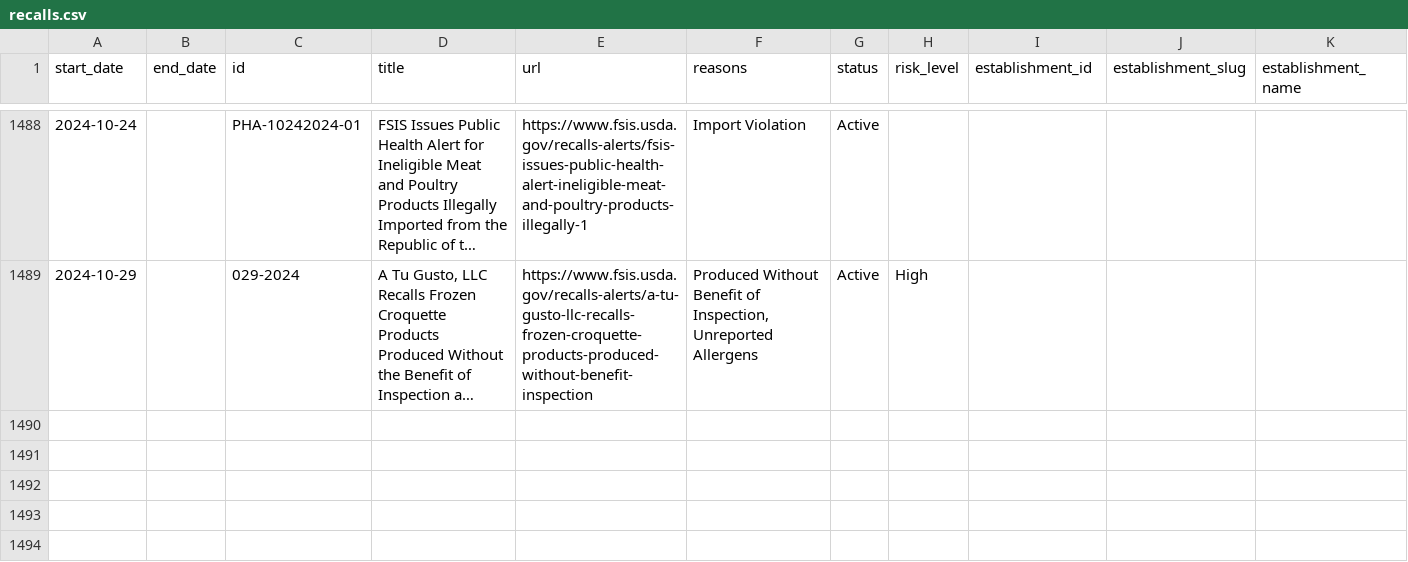
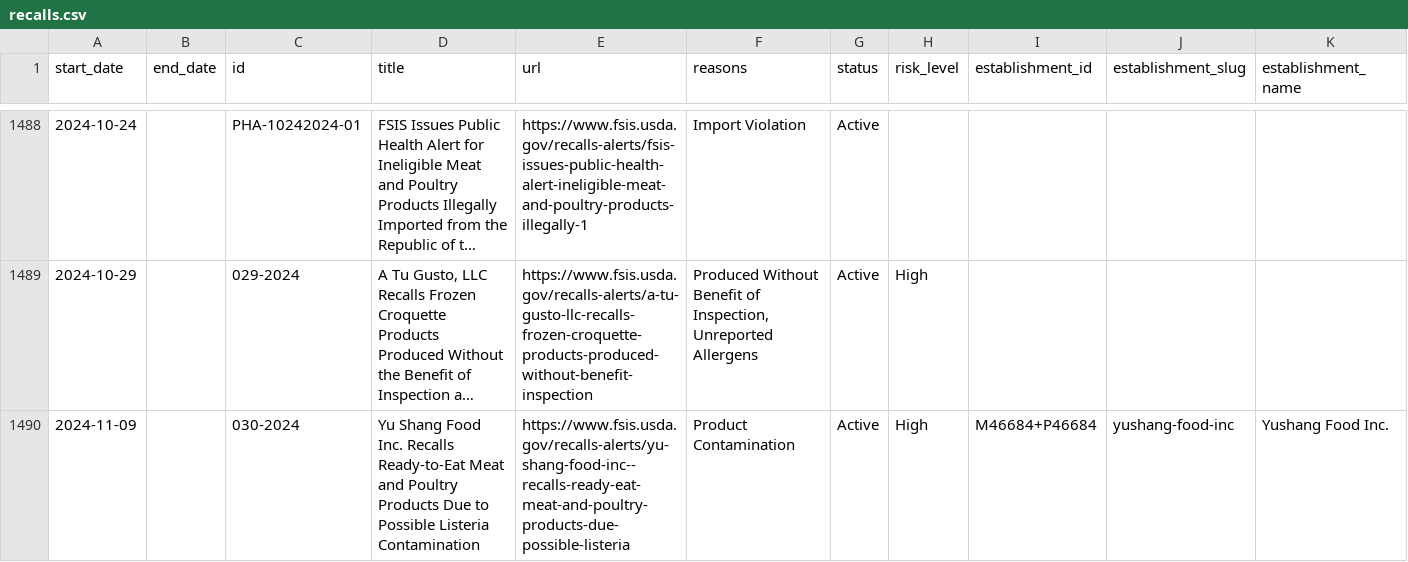
Before and after one commit to harrisj/food-recalls-actions, a CSV file: usda/recalls.csv, drawn as a sheet; only a part is shown, gaps mark what is left out; long unchanged cells end in …; rows hold the shown columns only; the diff names each change by its address in the sheet, - before the commit and + after, or states it on an @@ line.

```diff
--- a/usda/recalls.csv
+++ b/usda/recalls.csv
+row 1490: 2024-11-09 |  | 030-2024 | Yu Shang Food Inc. Recalls Ready-to-Eat Meat and Poultry Products Due to Possible Listeria Contamination | https://www.fsis.usda.gov/recalls-alerts/yu-shang-food-inc--recalls-ready-eat-meat-and-poultry-products-due-possible-listeria | Product Contamination | Active | High | M46684+P46684 | yushang-food-inc | Yushang Food Inc.
```
Also changed, not shown: 6 other files.
